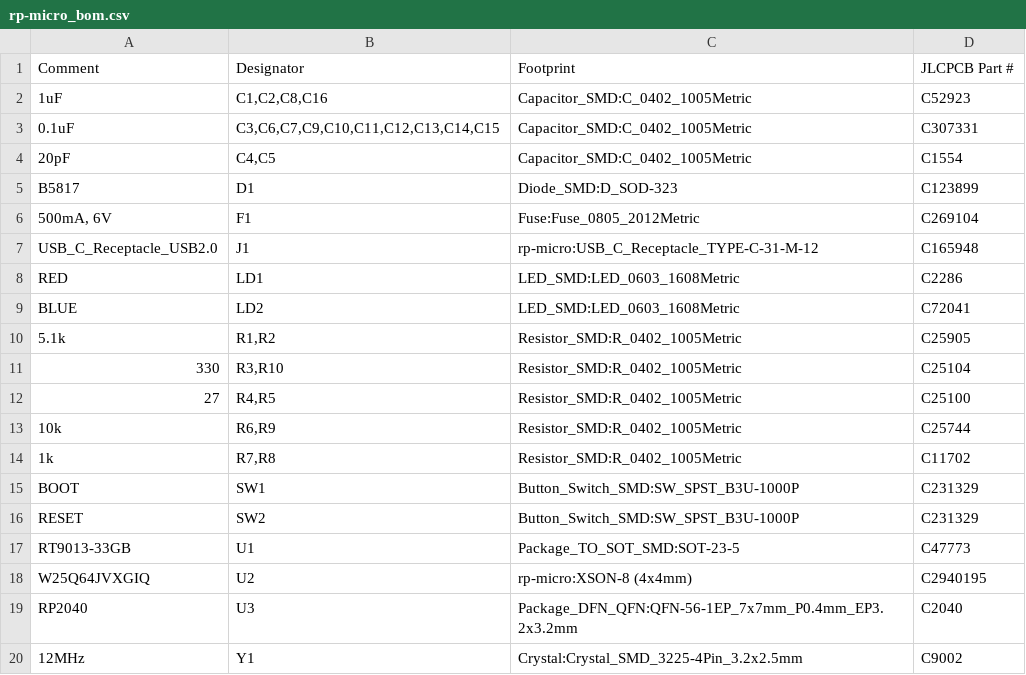
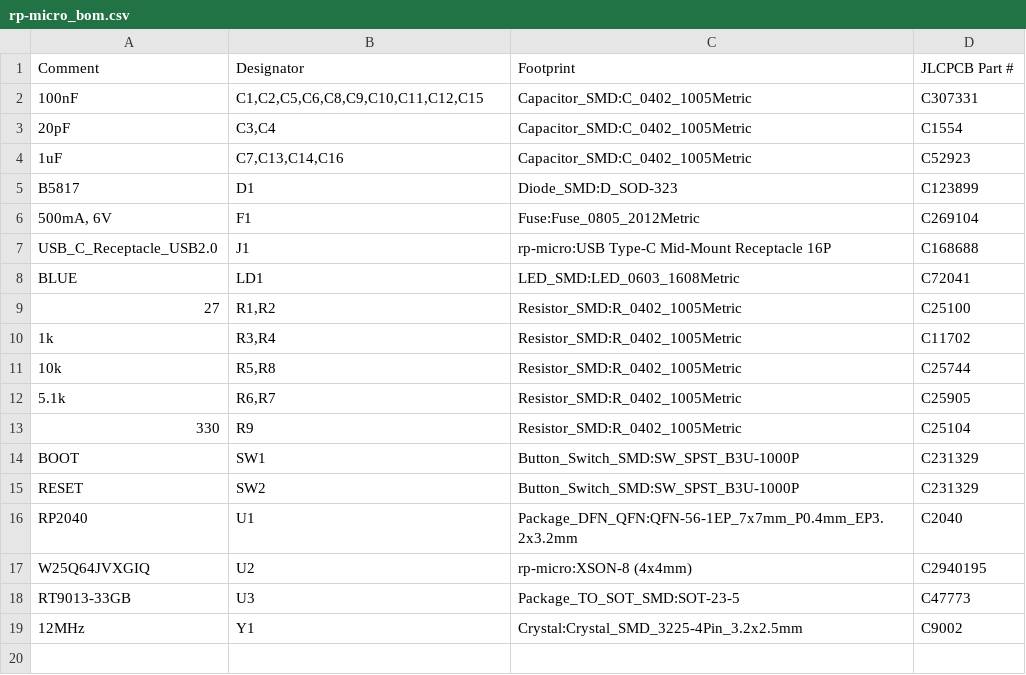
Before and after one commit to siderakb/rp-micro, a CSV file: PCBA/rp-micro_bom.csv, drawn as a sheet.

```diff
--- a/PCBA/rp-micro_bom.csv
+++ b/PCBA/rp-micro_bom.csv
@@ -1,20 +1,19 @@
 Comment,Designator,Footprint,JLCPCB Part #
-"1uF","C1,C2,C8,C16","Capacitor_SMD:C_0402_1005Metric","C52923"
-"0.1uF","C3,C6,C7,C9,C10,C11,C12,C13,C14,C15","Capacitor_SMD:C_0402_1005Metric","C307331"
-"20pF","C4,C5","Capacitor_SMD:C_0402_1005Metric","C1554"
+"100nF","C1,C2,C5,C6,C8,C9,C10,C11,C12,C15","Capacitor_SMD:C_0402_1005Metric","C307331"
+"20pF","C3,C4","Capacitor_SMD:C_0402_1005Metric","C1554"
+"1uF","C7,C13,C14,C16","Capacitor_SMD:C_0402_1005Metric","C52923"
 "B5817","D1","Diode_SMD:D_SOD-323","C123899"
 "500mA, 6V","F1","Fuse:Fuse_0805_2012Metric","C269104"
-"USB_C_Receptacle_USB2.0","J1","rp-micro:USB_C_Receptacle_TYPE-C-31-M-12","C165948"
-"RED","LD1","LED_SMD:LED_0603_1608Metric","C2286"
-"BLUE","LD2","LED_SMD:LED_0603_1608Metric","C72041"
-"5.1k","R1,R2","Resistor_SMD:R_0402_1005Metric","C25905"
-"330","R3,R10","Resistor_SMD:R_0402_1005Metric","C25104"
-"27","R4,R5","Resistor_SMD:R_0402_1005Metric","C25100"
-"10k","R6,R9","Resistor_SMD:R_0402_1005Metric","C25744"
-"1k","R7,R8","Resistor_SMD:R_0402_1005Metric","C11702"
+"USB_C_Receptacle_USB2.0","J1","rp-micro:USB Type-C Mid-Mount Receptacle 16P","C168688"
+"BLUE","LD1","LED_SMD:LED_0603_1608Metric","C72041"
+"27","R1,R2","Resistor_SMD:R_0402_1005Metric","C25100"
+"1k","R3,R4","Resistor_SMD:R_0402_1005Metric","C11702"
+"10k","R5,R8","Resistor_SMD:R_0402_1005Metric","C25744"
+"5.1k","R6,R7","Resistor_SMD:R_0402_1005Metric","C25905"
+"330","R9","Resistor_SMD:R_0402_1005Metric","C25104"
 "BOOT","SW1","Button_Switch_SMD:SW_SPST_B3U-1000P","C231329"
 "RESET","SW2","Button_Switch_SMD:SW_SPST_B3U-1000P","C231329"
-"RT9013-33GB","U1","Package_TO_SOT_SMD:SOT-23-5","C47773"
+"RP2040","U1","Package_DFN_QFN:QFN-56-1EP_7x7mm_P0.4mm_EP3.2x3.2mm","C2040"
 "W25Q64JVXGIQ","U2","rp-micro:XSON-8 (4x4mm)","C2940195"
-"RP2040","U3","Package_DFN_QFN:QFN-56-1EP_7x7mm_P0.4mm_EP3.2x3.2mm","C2040"
+"RT9013-33GB","U3","Package_TO_SOT_SMD:SOT-23-5","C47773"
 "12MHz","Y1","Crystal:Crystal_SMD_3225-4Pin_3.2x2.5mm","C9002"
```
Also changed, not shown: PCBA/rp-micro_cpl.csv, 5 other files.
